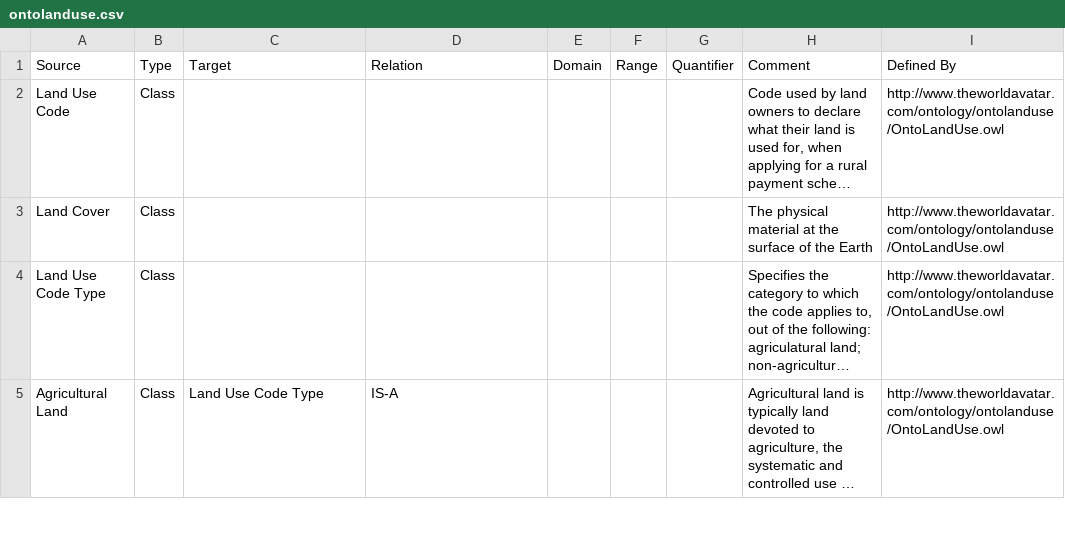
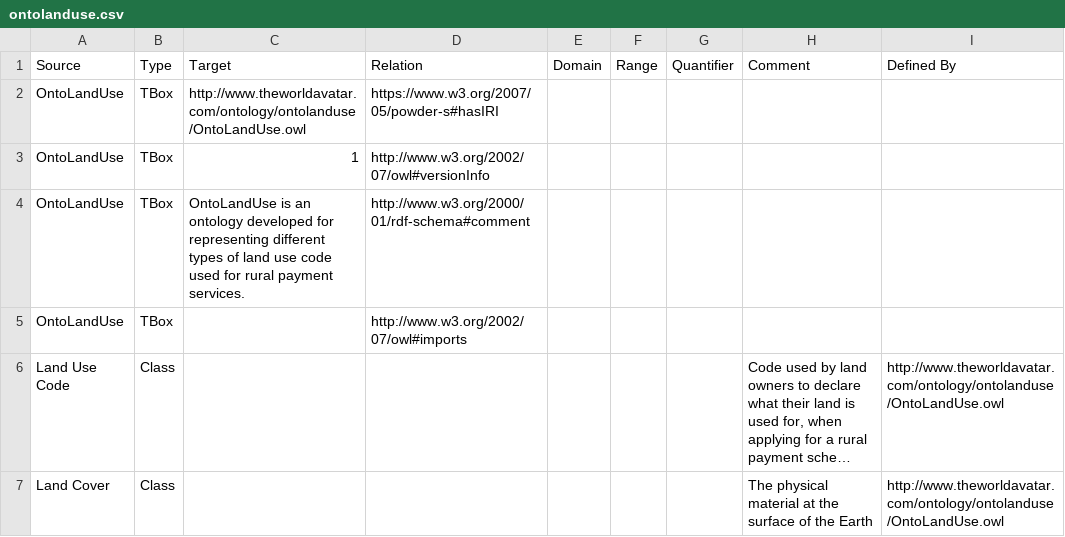
Before and after one commit to msff2/ontology, a CSV file: JPS_Ontology/KBTemplates/TBox/ontolanduse.csv, drawn as a sheet; only a part is shown; the shorter side is filled out with more unchanged rows; long unchanged cells end in …; the diff names each change by its address in the sheet, - before the commit and + after, or states it on an @@ line.

```diff
--- a/JPS_Ontology/KBTemplates/TBox/ontolanduse.csv
+++ b/JPS_Ontology/KBTemplates/TBox/ontolanduse.csv
+row 2: OntoLandUse | TBox | http://www.theworldavatar.com/ontology/ontolanduse/OntoLandUse.owl | https://www.w3.org/2007/05/powder-s#hasIRI
+row 3: OntoLandUse | TBox | 1 | http://www.w3.org/2002/07/owl#versionInfo
+row 4: OntoLandUse | TBox | OntoLandUse is an ontology developed for representing different types of land use code used for rural payment services. | http://www.w3.org/2000/01/rdf-schema#comment
+row 5: OntoLandUse | TBox |  | http://www.w3.org/2002/07/owl#imports
```
Also changed, not shown: JPS_Ontology/KBTemplates/TBox/ontochemexp.csv, JPS_Ontology/KBTemplates/TBox/ontocompchem.csv, 13 other files.
